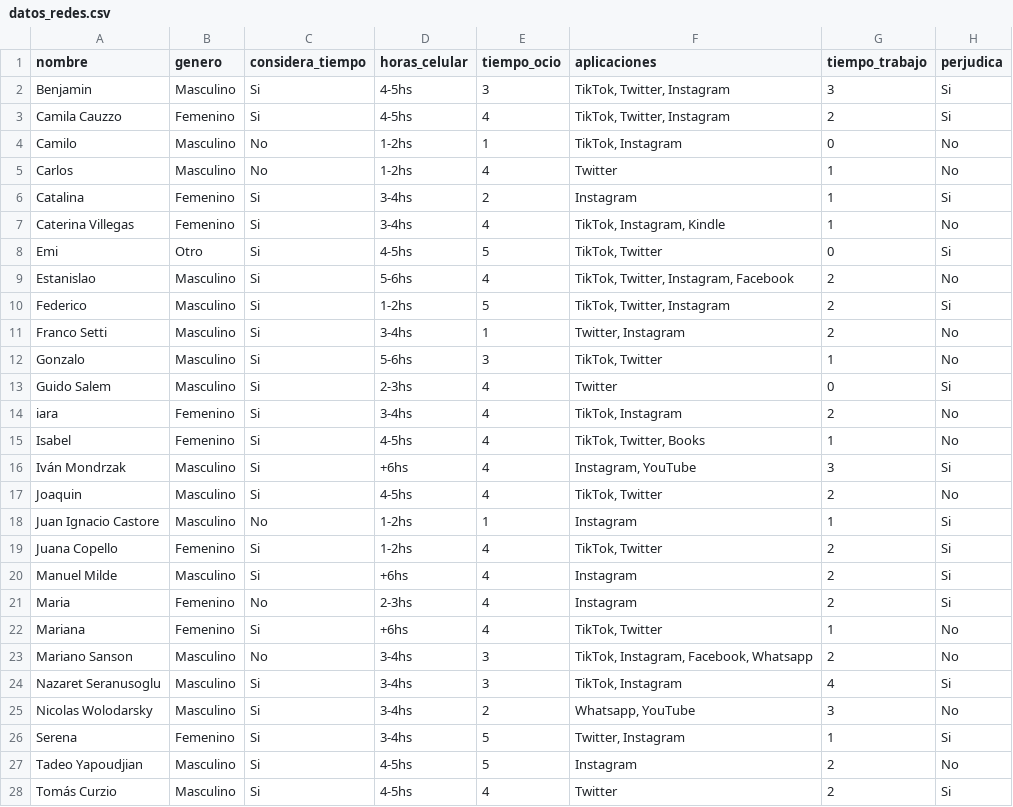
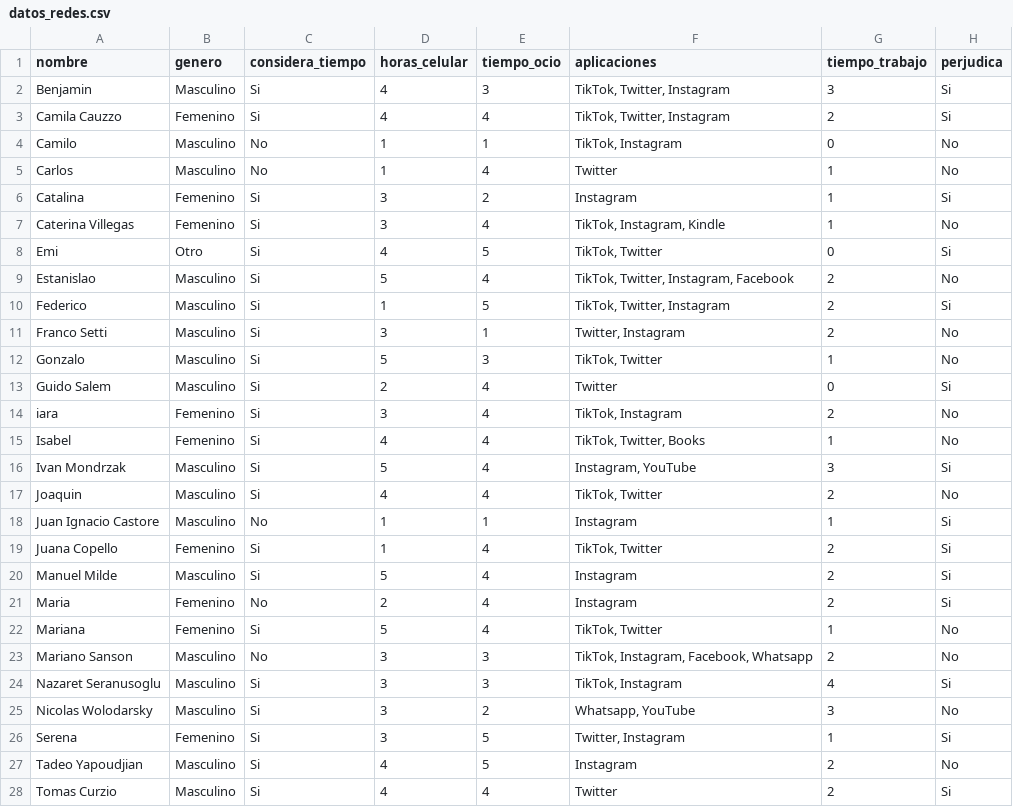
Before and after one commit to catadolhare/vd_tp2_Cauzzo_Dolhare_Schanz, a CSV file: datos_redes.csv, drawn as a sheet; only a part is shown; the diff covers the shown part only.

Commit message:
limpieza datos csv

```diff
--- a/datos_redes.csv
+++ b/datos_redes.csv
@@ -1,28 +1,28 @@
 nombre,genero,considera_tiempo,horas_celular,tiempo_ocio,aplicaciones,tiempo_trabajo,perjudica
-Benjamin,Masculino,Si,4-5hs,3,"TikTok, Twitter, Instagram",3,Si
-Camila Cauzzo,Femenino,Si,4-5hs,4,"TikTok, Twitter, Instagram",2,Si
-Camilo,Masculino,No,1-2hs,1,"TikTok, Instagram",0,No
-Carlos,Masculino,No,1-2hs,4,Twitter,1,No
-Catalina,Femenino,Si,3-4hs,2,Instagram,1,Si
-Caterina Villegas,Femenino,Si,3-4hs,4,"TikTok, Instagram, Kindle",1,No
-Emi,Otro,Si,4-5hs,5,"TikTok, Twitter",0,Si
-Estanislao,Masculino,Si,5-6hs,4,"TikTok, Twitter, Instagram, Facebook",2,No
-Federico,Masculino,Si,1-2hs,5,"TikTok, Twitter, Instagram",2,Si
-Franco Setti,Masculino,Si,3-4hs,1,"Twitter, Instagram",2,No
-Gonzalo,Masculino,Si,5-6hs,3,"TikTok, Twitter",1,No
-Guido Salem,Masculino,Si,2-3hs,4,Twitter,0,Si
-iara,Femenino,Si,3-4hs,4,"TikTok, Instagram",2,No
-Isabel ,Femenino,Si,4-5hs,4,"TikTok, Twitter, Books",1,No
-Iván Mondrzak,Masculino,Si,+6hs,4,"Instagram, YouTube",3,Si
-Joaquin,Masculino,Si,4-5hs,4,"TikTok, Twitter",2,No
-Juan Ignacio Castore ,Masculino,No,1-2hs,1,Instagram,1,Si
-Juana Copello,Femenino,Si,1-2hs,4,"TikTok, Twitter",2,Si
-Manuel Milde,Masculino,Si,+6hs,4,Instagram,2,Si
-Maria,Femenino,No,2-3hs,4,Instagram,2,Si
-Mariana,Femenino,Si,+6hs,4,"TikTok, Twitter",1,No
-Mariano Sanson,Masculino,No,3-4hs,3,"TikTok, Instagram, Facebook, Whatsapp",2,No
-Nazaret Seranusoglu,Masculino,Si,3-4hs,3,"TikTok, Instagram",4,Si
-Nicolas Wolodarsky,Masculino,Si,3-4hs,2,"Whatsapp, YouTube",3,No
-Serena,Femenino,Si,3-4hs,5,"Twitter, Instagram",1,Si
-Tadeo Yapoudjian,Masculino,Si,4-5hs,5,Instagram,2,No
-Tomás Curzio,Masculino,Si,4-5hs,4,Twitter,2,Si
+Benjamin,Masculino,Si,4,3,"TikTok, Twitter, Instagram",3,Si
+Camila Cauzzo,Femenino,Si,4,4,"TikTok, Twitter, Instagram",2,Si
+Camilo,Masculino,No,1,1,"TikTok, Instagram",0,No
+Carlos,Masculino,No,1,4,Twitter,1,No
+Catalina,Femenino,Si,3,2,Instagram,1,Si
+Caterina Villegas,Femenino,Si,3,4,"TikTok, Instagram, Kindle",1,No
+Emi,Otro,Si,4,5,"TikTok, Twitter",0,Si
+Estanislao,Masculino,Si,5,4,"TikTok, Twitter, Instagram, Facebook",2,No
+Federico,Masculino,Si,1,5,"TikTok, Twitter, Instagram",2,Si
+Franco Setti,Masculino,Si,3,1,"Twitter, Instagram",2,No
+Gonzalo,Masculino,Si,5,3,"TikTok, Twitter",1,No
+Guido Salem,Masculino,Si,2,4,Twitter,0,Si
+iara,Femenino,Si,3,4,"TikTok, Instagram",2,No
+Isabel ,Femenino,Si,4,4,"TikTok, Twitter, Books",1,No
+Ivan Mondrzak,Masculino,Si,5,4,"Instagram, YouTube",3,Si
+Joaquin,Masculino,Si,4,4,"TikTok, Twitter",2,No
+Juan Ignacio Castore ,Masculino,No,1,1,Instagram,1,Si
+Juana Copello,Femenino,Si,1,4,"TikTok, Twitter",2,Si
+Manuel Milde,Masculino,Si,5,4,Instagram,2,Si
+Maria,Femenino,No,2,4,Instagram,2,Si
+Mariana,Femenino,Si,5,4,"TikTok, Twitter",1,No
+Mariano Sanson,Masculino,No,3,3,"TikTok, Instagram, Facebook, Whatsapp",2,No
+Nazaret Seranusoglu,Masculino,Si,3,3,"TikTok, Instagram",4,Si
+Nicolas Wolodarsky,Masculino,Si,3,2,"Whatsapp, YouTube",3,No
+Serena,Femenino,Si,3,5,"Twitter, Instagram",1,Si
+Tadeo Yapoudjian,Masculino,Si,4,5,Instagram,2,No
+Tomas Curzio,Masculino,Si,4,4,Twitter,2,Si
```
Also changed, not shown: 8 edited cells elsewhere in this file.
